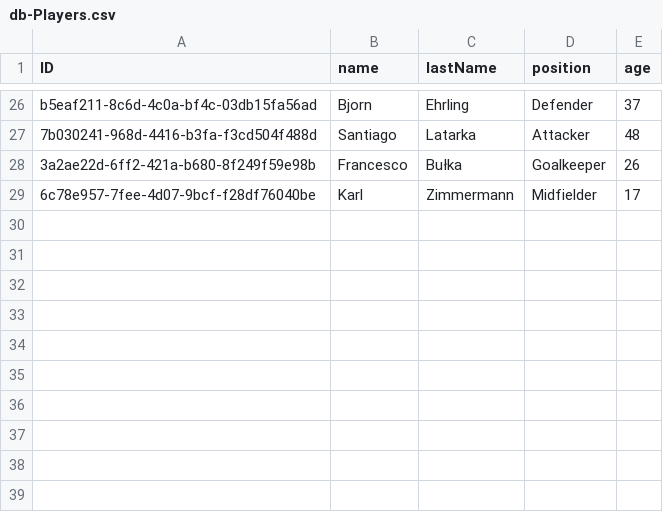
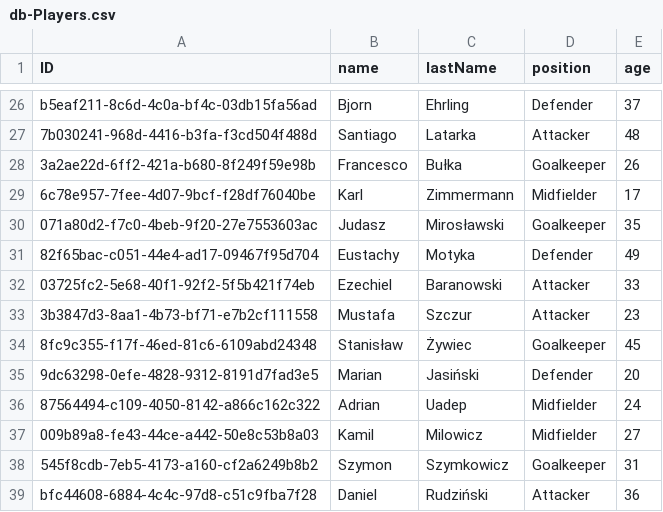
Before and after one commit to Papunio/ADWTMP, a CSV file: db/data/db-Players.csv, drawn as a sheet; only a part is shown, gaps mark what is left out; the diff names each change by its address in the sheet, - before the commit and + after, or states it on an @@ line.

Commit message:
Add More Players

```diff
--- a/db/data/db-Players.csv
+++ b/db/data/db-Players.csv
+row 30: 071a80d2-f7c0-4beb-9f20-27e7553603ac | Judasz | Mirosławski | Goalkeeper | 35
+row 31: 82f65bac-c051-44e4-ad17-09467f95d704 | Eustachy | Motyka | Defender | 49
+row 32: 03725fc2-5e68-40f1-92f2-5f5b421f74eb | Ezechiel | Baranowski | Attacker | 33
+row 33: 3b3847d3-8aa1-4b73-bf71-e7b2cf111558 | Mustafa | Szczur | Attacker | 23
+row 34: 8fc9c355-f17f-46ed-81c6-6109abd24348 | Stanisław | Żywiec | Goalkeeper | 45
+row 35: 9dc63298-0efe-4828-9312-8191d7fad3e5 | Marian | Jasiński | Defender | 20
+row 36: 87564494-c109-4050-8142-a866c162c322 | Adrian | Uadep | Midfielder | 24
+row 37: 009b89a8-fe43-44ce-a442-50e8c53b8a03 | Kamil | Milowicz | Midfielder | 27
+row 38: 545f8cdb-7eb5-4173-a160-cf2a6249b8b2 | Szymon | Szymkowicz | Goalkeeper | 31
+row 39: bfc44608-6884-4c4c-97d8-c51c9fba7f28 | Daniel | Rudziński | Attacker | 36
```
